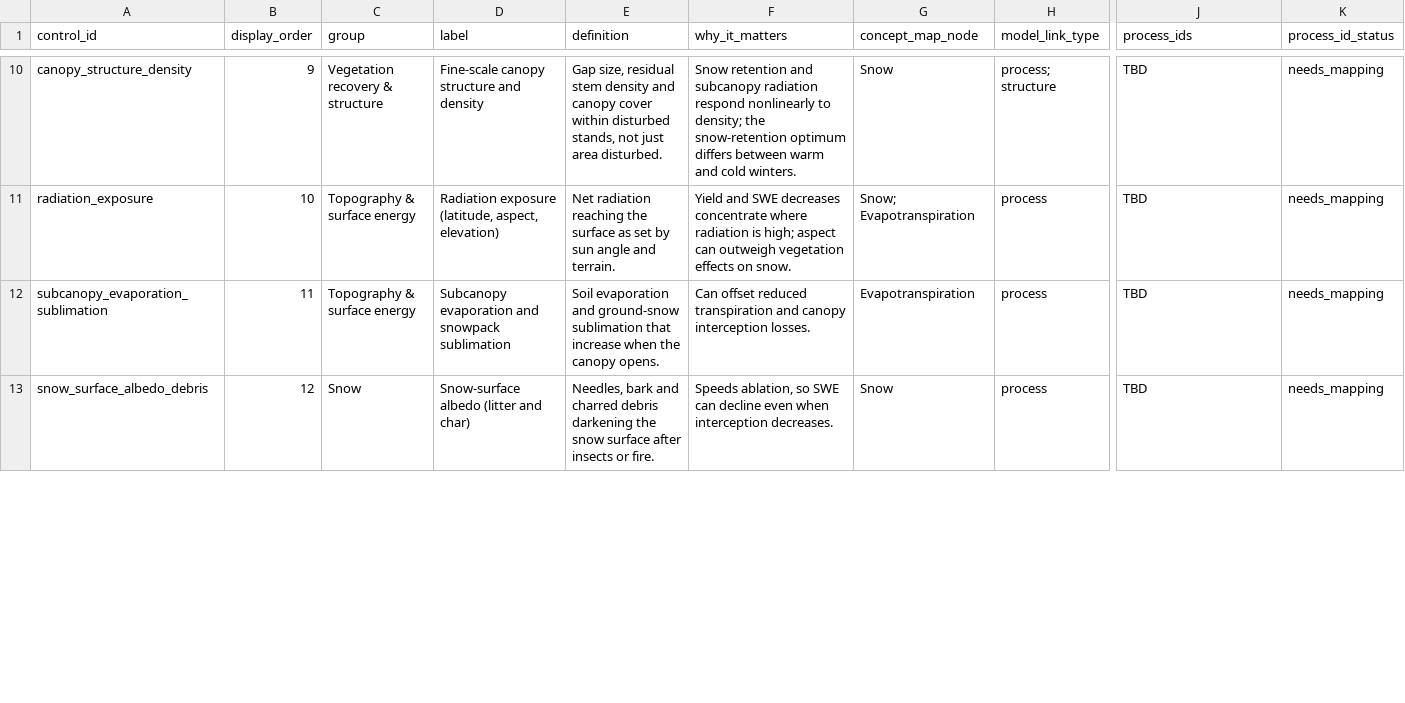
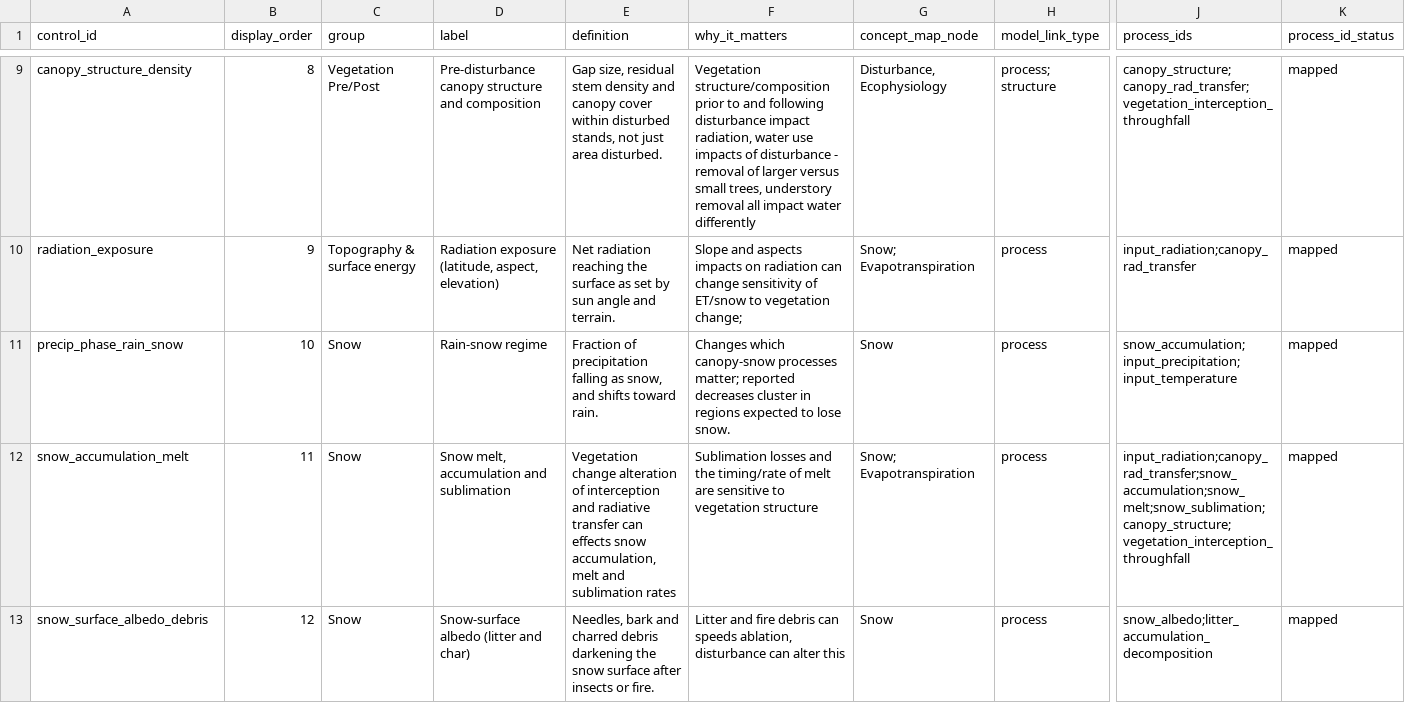
Before and after one commit to naomitague/tbm-esmdoc, a CSV file: patterns/evapotranspiration/examplepapers/hydro_controls.csv, drawn as a sheet; only a part is shown, gaps mark what is left out; removed rows and columns are numbered as before the commit, all else as after; rows hold the shown columns only; the diff covers the shown part only; the diff names each change by its address in the sheet, - before the commit and + after, or states it on an @@ line.

```diff
--- a/patterns/evapotranspiration/examplepapers/hydro_controls.csv
+++ b/patterns/evapotranspiration/examplepapers/hydro_controls.csv
-B9 (display_order): 9
+B9 (display_order): 8
-C9 (group): Vegetation recovery & structure
+C9 (group): Vegetation Pre/Post
-D9 (label): Fine-scale canopy structure and density
+D9 (label): Pre-disturbance canopy structure and composition
-F9 (why_it_matters): Snow retention and subcanopy radiation respond nonlinearly to density; the snow-retention optimum differs between warm and cold winters.
+F9 (why_it_matters): Vegetation structure/composition prior to and following disturbance impact radiation, water use impacts of disturbance - removal of larger versus small trees, understory removal all impact water differently
-G9 (concept_map_node): Snow
+G9 (concept_map_node): Disturbance, Ecophysiology
-J9 (process_ids): TBD
+J9 (process_ids): canopy_structure;canopy_rad_transfer;vegetation_interception_throughfall
-K9:K10 (process_id_status): needs_mapping
+K9:K10 (process_id_status): mapped
-B10 (display_order): 10
+B10 (display_order): 9
-F10 (why_it_matters): Yield and SWE decreases concentrate where radiation is high; aspect can outweigh vegetation effects on snow.
+F10 (why_it_matters): Slope and aspects impacts on radiation can change sensitivity of ET/snow to vegetation change;
-J10 (process_ids): TBD
+J10 (process_ids): input_radiation;canopy_rad_transfer
-row 12: subcanopy_evaporation_sublimation | 11 | Topography & surface energy | Subcanopy evaporation and snowpack sublimation | Soil evaporation and ground-snow sublimation that increase when the canopy opens. | Can offset reduced transpiration and canopy interception losses. | Evapotranspiration | process | TBD | needs_mapping
+row 11: precip_phase_rain_snow | 10 | Snow | Rain-snow regime | Fraction of precipitation falling as snow, and shifts toward rain. | Changes which canopy-snow processes matter; reported decreases cluster in regions expected to lose snow. | Snow | process | snow_accumulation;input_precipitation;input_temperature | mapped
+row 12: snow_accumulation_melt | 11 | Snow | Snow melt, accumulation and sublimation | Vegetation change alteration of interception and radiative transfer can effects snow accumulation, melt and sublimation rates | Sublimation losses and the timing/rate of melt are sensitive to vegetation structure | Snow; Evapotranspiration | process | input_radiation;canopy_rad_transfer;snow_accumulation;snow_melt;snow_sublimation;canopy_structure;vegetation_interception_throughfall | mapped
-F13 (why_it_matters): Speeds ablation, so SWE can decline even when interception decreases.
+F13 (why_it_matters): Litter and fire debris can speeds ablation, disturbance can alter this
-J13 (process_ids): TBD
+J13 (process_ids): snow_albedo;litter_accumulation_decomposition
-K13 (process_id_status): needs_mapping
+K13 (process_id_status): mapped
```
Also changed, not shown: 1 added row, 1 removed row and 40 edited cells elsewhere in this file, patterns/evapotranspiration/examplepapers/hydro_controls_evidence.csv, 11 other files.
